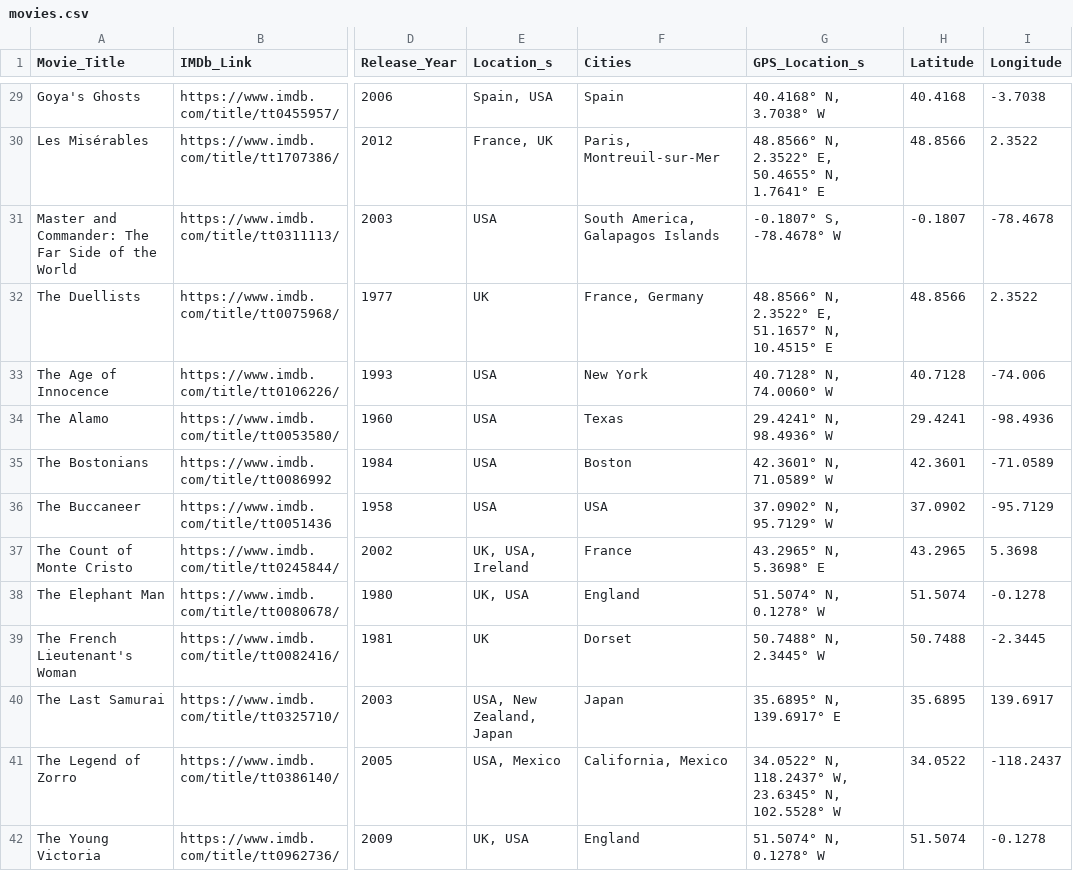
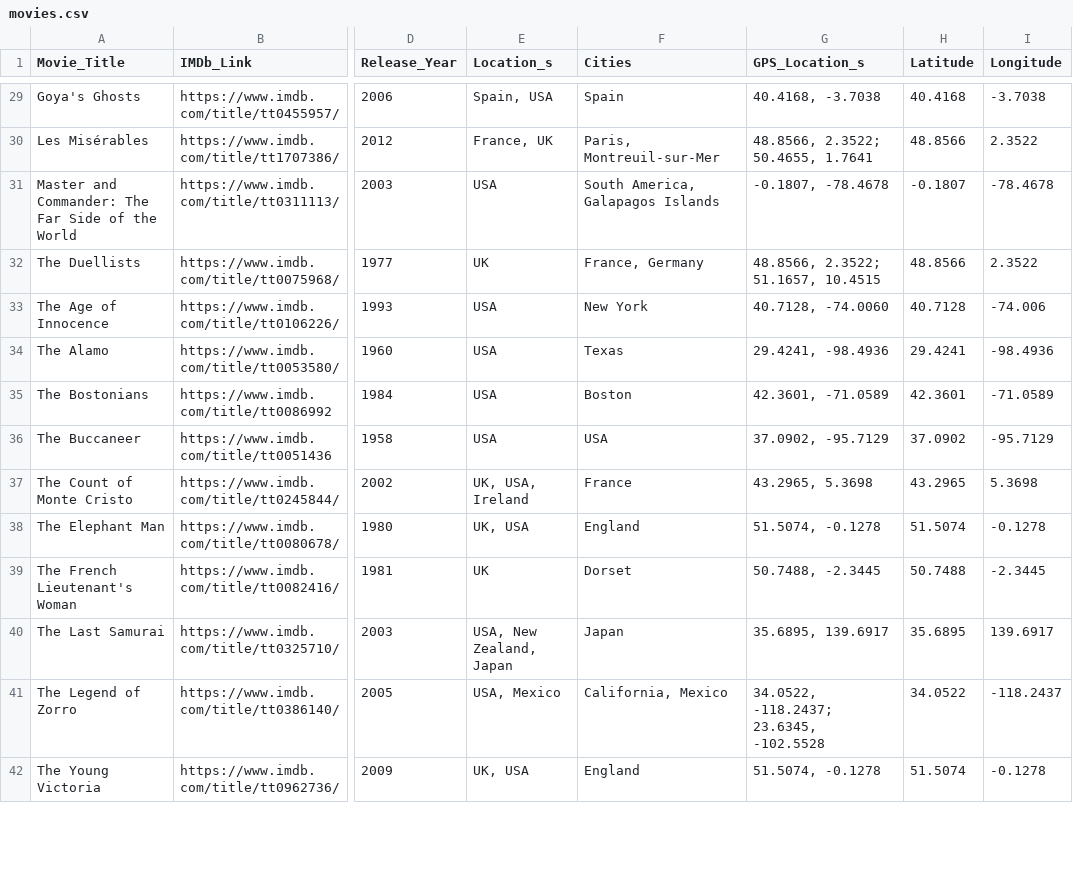
Before and after one commit to pringithub/historical_movie_db, a CSV file: movies.csv, drawn as a sheet; only a part is shown, gaps mark what is left out; the diff covers the shown part only; the diff names each change by its address in the sheet, - before the commit and + after, or states it on an @@ line.

Commit message:
Added support for multiple locations per movie

```diff
--- a/movies.csv
+++ b/movies.csv
-G29 (GPS_Location_s): 40.4168° N, 3.7038° W
+G29 (GPS_Location_s): 40.4168, -3.7038
-G30 (GPS_Location_s): 48.8566° N, 2.3522° E, 50.4655° N, 1.7641° E
+G30 (GPS_Location_s): 48.8566, 2.3522; 50.4655, 1.7641
-G31 (GPS_Location_s): -0.1807° S, -78.4678° W
+G31 (GPS_Location_s): -0.1807, -78.4678
-G32 (GPS_Location_s): 48.8566° N, 2.3522° E, 51.1657° N, 10.4515° E
+G32 (GPS_Location_s): 48.8566, 2.3522; 51.1657, 10.4515
-G33 (GPS_Location_s): 40.7128° N, 74.0060° W
+G33 (GPS_Location_s): 40.7128, -74.0060
-G34 (GPS_Location_s): 29.4241° N, 98.4936° W
+G34 (GPS_Location_s): 29.4241, -98.4936
-G35 (GPS_Location_s): 42.3601° N, 71.0589° W
+G35 (GPS_Location_s): 42.3601, -71.0589
-G36 (GPS_Location_s): 37.0902° N, 95.7129° W
+G36 (GPS_Location_s): 37.0902, -95.7129
-G37 (GPS_Location_s): 43.2965° N, 5.3698° E
+G37 (GPS_Location_s): 43.2965, 5.3698
-G38 (GPS_Location_s): 51.5074° N, 0.1278° W
+G38 (GPS_Location_s): 51.5074, -0.1278
-G39 (GPS_Location_s): 50.7488° N, 2.3445° W
+G39 (GPS_Location_s): 50.7488, -2.3445
-G40 (GPS_Location_s): 35.6895° N, 139.6917° E
+G40 (GPS_Location_s): 35.6895, 139.6917
-G41 (GPS_Location_s): 34.0522° N, 118.2437° W, 23.6345° N, 102.5528° W
+G41 (GPS_Location_s): 34.0522, -118.2437; 23.6345, -102.5528
-G42 (GPS_Location_s): 51.5074° N, 0.1278° W
+G42 (GPS_Location_s): 51.5074, -0.1278
```
Also changed, not shown: 19 added rows and 42 edited cells elsewhere in this file, 2 other files.
